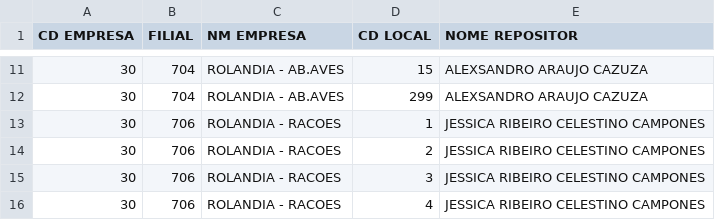
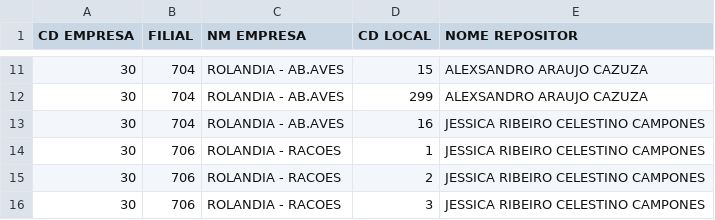
Before and after one commit to tiagosilvagba/Almoxarifado, a CSV file: 02 - Responsaveis_Reposição.CSV, drawn as a sheet; only a part is shown, gaps mark what is left out; the shorter side is filled out with more unchanged rows.

Commit message:
Add files via upload

```diff
--- a/02 - Responsaveis_Reposição.CSV
+++ b/02 - Responsaveis_Reposição.CSV
@@ -12,2 +12,3 @@ CD EMPRESA;FILIAL;NM EMPRESA;CD LOCAL;NOME REPOSITOR
 30;704;ROLANDIA - AB.AVES;299;ALEXSANDRO ARAUJO CAZUZA
+30;704;ROLANDIA - AB.AVES;16;JESSICA RIBEIRO CELESTINO CAMPONES
 30;706;ROLANDIA - RACOES;1;JESSICA RIBEIRO CELESTINO CAMPONES
```
